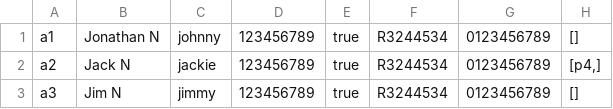
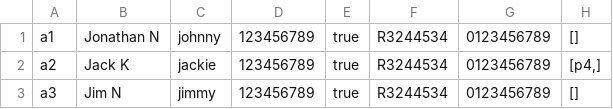
Before and after one commit to sidharrth2002/rental-management-system, a CSV file: out/production/assig/data/agents.csv, drawn as a sheet.

```diff
--- a/out/production/assig/data/agents.csv
+++ b/out/production/assig/data/agents.csv
@@ -1,3 +1,3 @@
 "a1","Jonathan N","johnny","123456789","true","R3244534","0123456789","[]"
-"a2","Jack N","jackie","123456789","true","R3244534","0123456789","[p4,]"
+"a2","Jack K","jackie","123456789","true","R3244534","0123456789","[p4,]"
 "a3","Jim N","jimmy","123456789","true","R3244534","0123456789","[]"
```
Also changed, not shown: out/production/assig/data/properties.csv, src/data/agents.csv, 28 other files.
